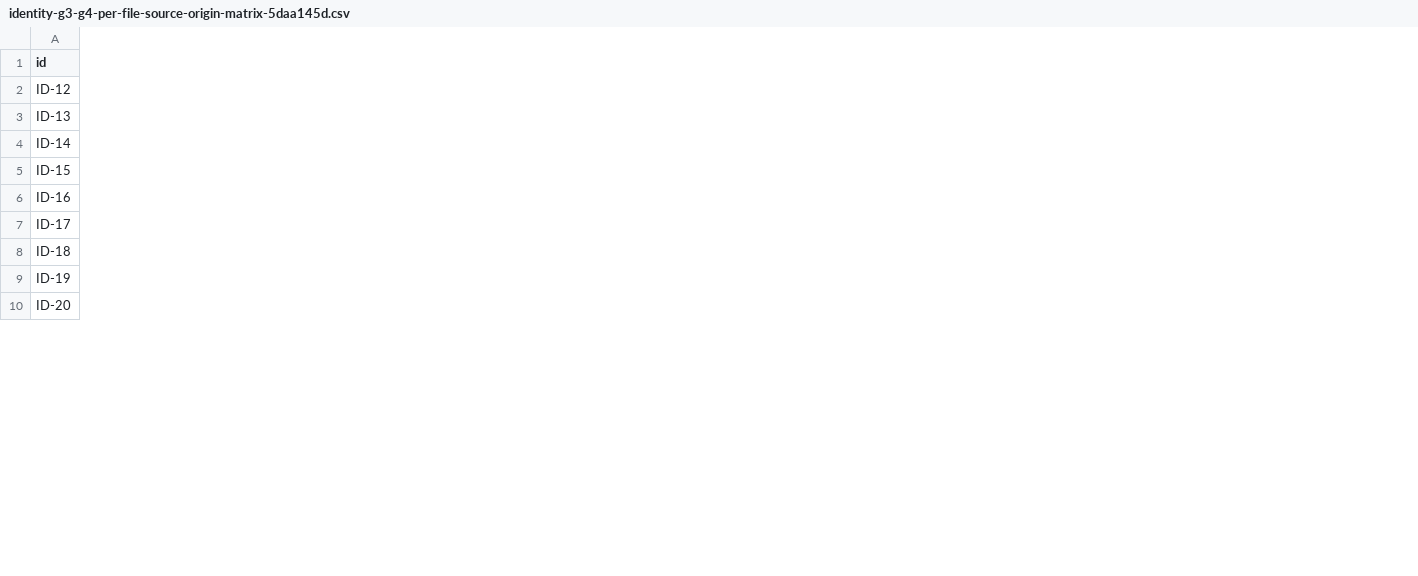
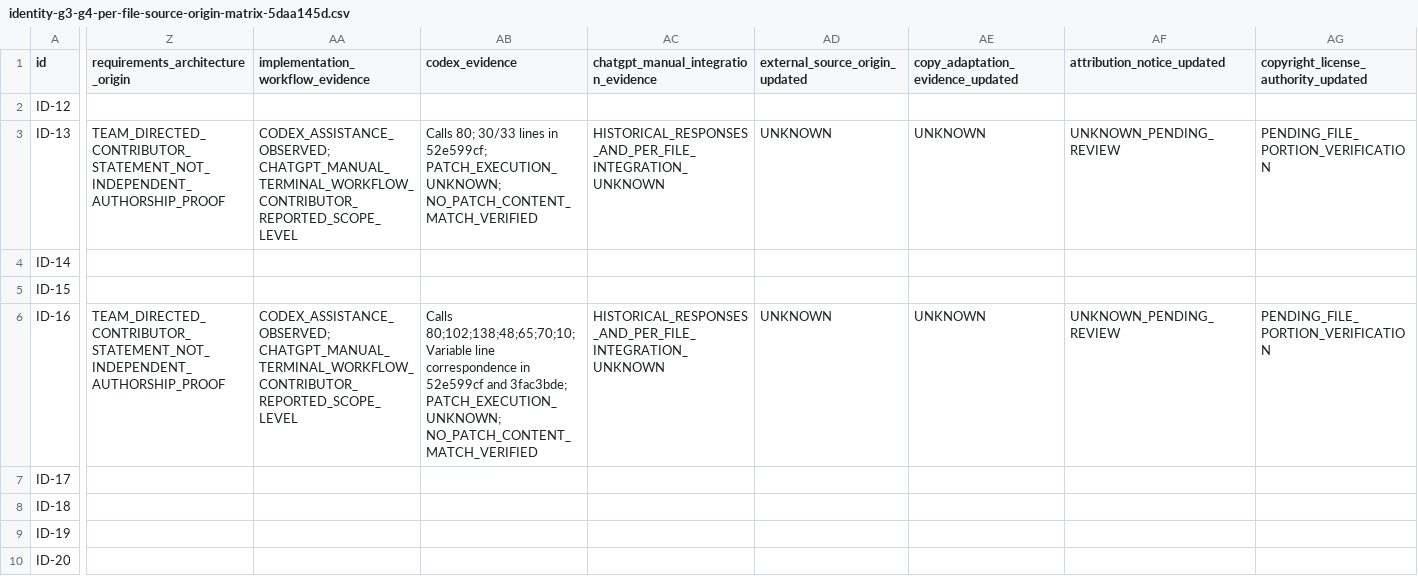
Before and after one commit to lexuanbao258-collab/dxos-open-core, a CSV file: docs/verification/r27/identity-g3-g4-per-file-source-origin-matrix-5daa145d.csv, drawn as a sheet; only a part is shown, gaps mark what is left out; the diff covers the shown part only; the diff names each change by its address in the sheet, - before the commit and + after, or states it on an @@ line.

Commit message:
docs(r27): record bounded G3 G4 AI provenance evidence

```diff
--- a/docs/verification/r27/identity-g3-g4-per-file-source-origin-matrix-5daa145d.csv
+++ b/docs/verification/r27/identity-g3-g4-per-file-source-origin-matrix-5daa145d.csv
+column Z (requirements_architecture_origin), rows 3-6: TEAM_DIRECTED_CONTRIBUTOR_STATEMENT_NOT_INDEPENDENT_AUTHORSHIP_PROOF |  |  | TEAM_DIRECTED_CONTRIBUTOR_STATEMENT_NOT_INDEPENDENT_AUTHORSHIP_PROOF
+column AA (implementation_workflow_evidence), rows 3-6: CODEX_ASSISTANCE_OBSERVED; CHATGPT_MANUAL_TERMINAL_WORKFLOW_CONTRIBUTOR_REPORTED_SCOPE_LEVEL |  |  | CODEX_ASSISTANCE_OBSERVED; CHATGPT_MANUAL_TERMINAL_WORKFLOW_CONTRIBUTOR_REPORTED_SCOPE_LEVEL
+column AB (codex_evidence), rows 3-6: Calls 80; 30/33 lines in 52e599cf; PATCH_EXECUTION_UNKNOWN; NO_PATCH_CONTENT_MATCH_VERIFIED |  |  | Calls 80;102;138;48;65;70;10; Variable line correspondence in 52e599cf and 3fac3bde; PATCH_EXECUTION_UNKNOWN; NO_PATCH_CONTENT_MATCH_VERIFIED
+column AC, rows 1-6: chatgpt_manual_integration_evidence |  | HISTORICAL_RESPONSES_AND_PER_FILE_INTEGRATION_UNKNOWN |  |  | HISTORICAL_RESPONSES_AND_PER_FILE_INTEGRATION_UNKNOWN
+column AD (external_source_origin_updated), rows 3-6: UNKNOWN |  |  | UNKNOWN
+column AE (copy_adaptation_evidence_updated), rows 3-6: UNKNOWN |  |  | UNKNOWN
+column AF (attribution_notice_updated), rows 3-6: UNKNOWN_PENDING_REVIEW |  |  | UNKNOWN_PENDING_REVIEW
+column AG, rows 1-6: copyright_license_authority_updated |  | PENDING_FILE_PORTION_VERIFICATION |  |  | PENDING_FILE_PORTION_VERIFICATION
```
Also changed, not shown: 2 added columns elsewhere in this file, 2 other files.
